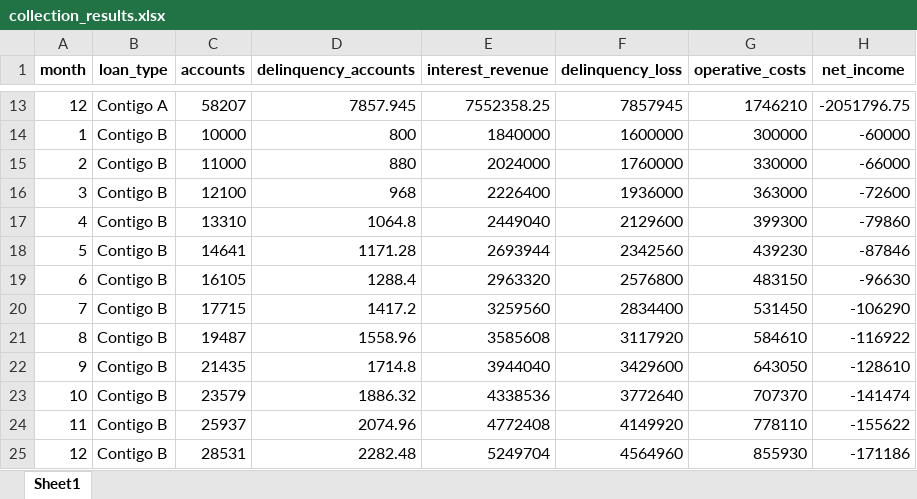
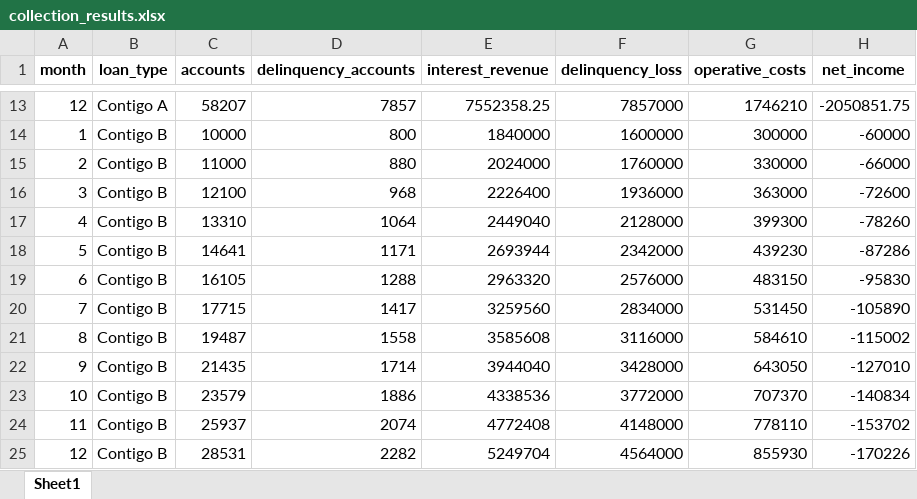
Before and after one commit to mandelbrojt/stori-ba-assessment, an Excel workbook: collection_results.xlsx, sheet Sheet1, drawn as a sheet; only a part is shown, gaps mark what is left out; values as stored, in another font and other column widths than the file's, no borders; the diff covers the shown part only; the diff names each change by its address in the sheet, - before the commit and + after, or states it on an @@ line.

```diff
--- a/collection_results.xlsx (sheet Sheet1)
+++ b/collection_results.xlsx (sheet Sheet1)
-D13 (delinquency_accounts): 7857.945
+D13 (delinquency_accounts): 7857
-F13 (delinquency_loss): 7857945
+F13 (delinquency_loss): 7857000
-H13 (net_income): -2051796.75
+H13 (net_income): -2050851.75
-D17 (delinquency_accounts): 1064.8
+D17 (delinquency_accounts): 1064
-F17 (delinquency_loss): 2129600
+F17 (delinquency_loss): 2128000
-H17 (net_income): -79860
+H17 (net_income): -78260
-D18 (delinquency_accounts): 1171.28
+D18 (delinquency_accounts): 1171
-F18 (delinquency_loss): 2342560
+F18 (delinquency_loss): 2342000
-H18 (net_income): -87846
+H18 (net_income): -87286
-D19 (delinquency_accounts): 1288.4
+D19 (delinquency_accounts): 1288
-F19 (delinquency_loss): 2576800
+F19 (delinquency_loss): 2576000
-H19 (net_income): -96630
+H19 (net_income): -95830
-D20 (delinquency_accounts): 1417.2
+D20 (delinquency_accounts): 1417
-F20 (delinquency_loss): 2834400
+F20 (delinquency_loss): 2834000
-H20 (net_income): -106290
+H20 (net_income): -105890
-D21 (delinquency_accounts): 1558.96
+D21 (delinquency_accounts): 1558
-F21 (delinquency_loss): 3117920
+F21 (delinquency_loss): 3116000
-H21 (net_income): -116922
+H21 (net_income): -115002
-D22 (delinquency_accounts): 1714.8
+D22 (delinquency_accounts): 1714
-F22 (delinquency_loss): 3429600
+F22 (delinquency_loss): 3428000
-H22 (net_income): -128610
+H22 (net_income): -127010
-D23 (delinquency_accounts): 1886.32
+D23 (delinquency_accounts): 1886
-F23 (delinquency_loss): 3772640
+F23 (delinquency_loss): 3772000
-H23 (net_income): -141474
+H23 (net_income): -140834
-D24 (delinquency_accounts): 2074.96
+D24 (delinquency_accounts): 2074
-F24 (delinquency_loss): 4149920
+F24 (delinquency_loss): 4148000
-H24 (net_income): -155622
+H24 (net_income): -153702
-D25 (delinquency_accounts): 2282.48
+D25 (delinquency_accounts): 2282
-F25 (delinquency_loss): 4564960
+F25 (delinquency_loss): 4564000
-H25 (net_income): -171186
+H25 (net_income): -170226
```
Also changed, not shown: 30 edited cells elsewhere in this sheet.
